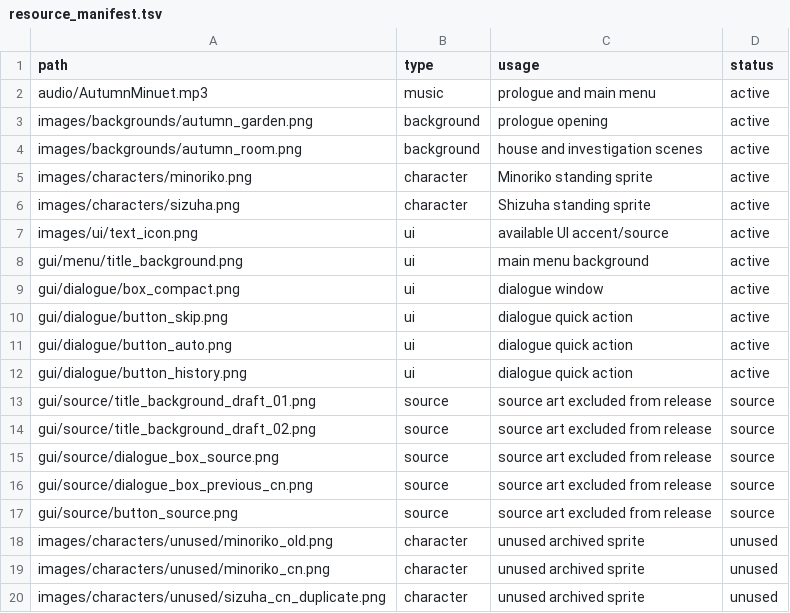
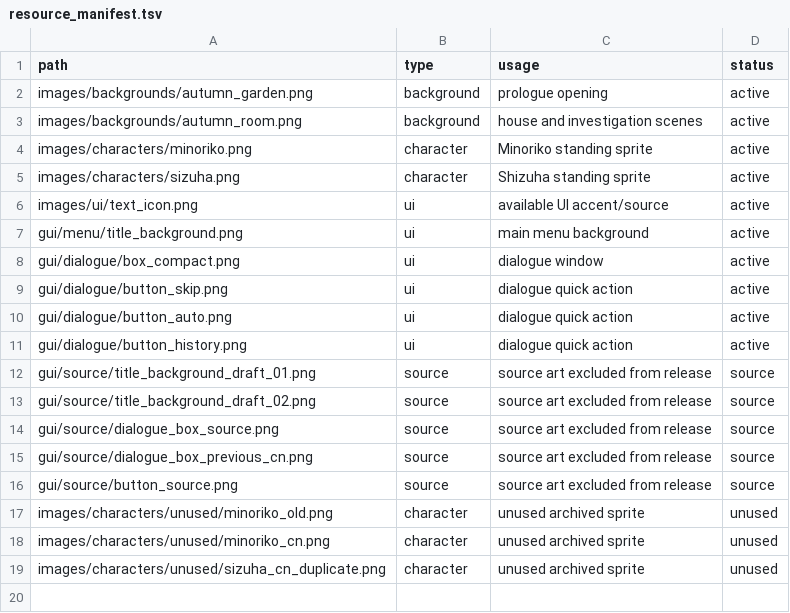
Before and after one commit to stmluyuer/SummerTrip, a TSV file: docs/resource_manifest.tsv, drawn as a sheet; the diff names each change by its address in the sheet, - before the commit and + after, or states it on an @@ line.

Commit message:
Remove unlicensed background music

```diff
--- a/docs/resource_manifest.tsv
+++ b/docs/resource_manifest.tsv
-row 2: audio/AutumnMinuet.mp3 | music | prologue and main menu | active
```
Also changed, not shown: 2 other files.
